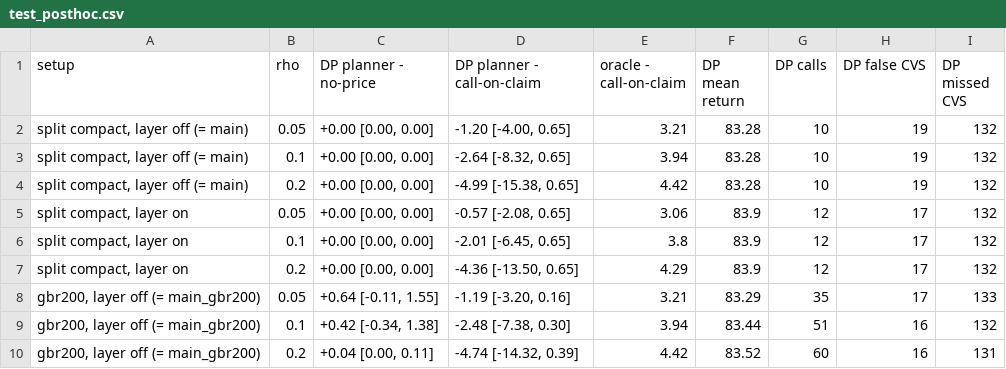
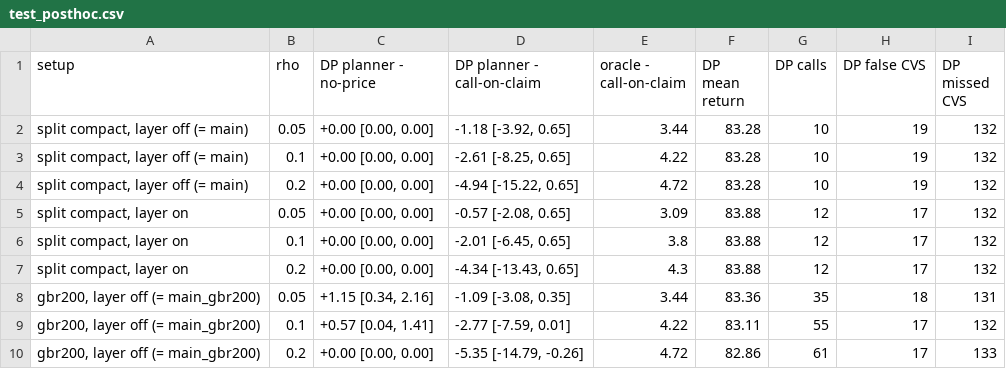
Before and after one commit to 666-I/CVS-gates-for-sequential-decisions-in-laparoscopic-surgery-, a CSV file: docs/results/cvs_layer/test_posthoc.csv, drawn as a sheet; only a part is shown; the diff covers the shown part only.

Commit message:
Drop the CVS layer code, keep its write-up; full-precision results
- Remove src/01b_extract_features.py and the --cvs-head option; 02_prep.py and final_run.sh are back to the next-fixes versions. The code stays in git history (commit 370d34c).
- CLAUDE.md: the CVS layer section now records what it was, the leakage and alignment checks, its classifier results and why it was dropped (no gain on val; on test it weakens the price effect with gbr200). New full-precision section: the PC reproduces every declared next-fixes test result exactly.
- docs/results/cvs_layer/: results redone in full precision. README: full precision and the reward settings.

```diff
--- a/docs/results/cvs_layer/test_posthoc.csv
+++ b/docs/results/cvs_layer/test_posthoc.csv
@@ -1,10 +1,10 @@
 setup,rho,DP planner - no-price,DP planner - call-on-claim,oracle - call-on-claim,DP mean return,DP calls,DP false CVS,DP missed CVS
-"split compact, layer off (= main)",0.05,"+0.00 [0.00, 0.00]","-1.20 [-4.00, 0.65]",3.21,83.28,10,19,132
-"split compact, layer off (= main)",0.1,"+0.00 [0.00, 0.00]","-2.64 [-8.32, 0.65]",3.94,83.28,10,19,132
-"split compact, layer off (= main)",0.2,"+0.00 [0.00, 0.00]","-4.99 [-15.38, 0.65]",4.42,83.28,10,19,132
-"split compact, layer on",0.05,"+0.00 [0.00, 0.00]","-0.57 [-2.08, 0.65]",3.06,83.9,12,17,132
-"split compact, layer on",0.1,"+0.00 [0.00, 0.00]","-2.01 [-6.45, 0.65]",3.8,83.9,12,17,132
-"split compact, layer on",0.2,"+0.00 [0.00, 0.00]","-4.36 [-13.50, 0.65]",4.29,83.9,12,17,132
-"gbr200, layer off (= main_gbr200)",0.05,"+0.64 [-0.11, 1.55]","-1.19 [-3.20, 0.16]",3.21,83.29,35,17,133
-"gbr200, layer off (= main_gbr200)",0.1,"+0.42 [-0.34, 1.38]","-2.48 [-7.38, 0.30]",3.94,83.44,51,16,132
-"gbr200, layer off (= main_gbr200)",0.2,"+0.04 [0.00, 0.11]","-4.74 [-14.32, 0.39]",4.42,83.52,60,16,131
+"split compact, layer off (= main)",0.05,"+0.00 [0.00, 0.00]","-1.18 [-3.92, 0.65]",3.44,83.28,10,19,132
+"split compact, layer off (= main)",0.1,"+0.00 [0.00, 0.00]","-2.61 [-8.25, 0.65]",4.22,83.28,10,19,132
+"split compact, layer off (= main)",0.2,"+0.00 [0.00, 0.00]","-4.94 [-15.22, 0.65]",4.72,83.28,10,19,132
+"split compact, layer on",0.05,"+0.00 [0.00, 0.00]","-0.57 [-2.08, 0.65]",3.09,83.88,12,17,132
+"split compact, layer on",0.1,"+0.00 [0.00, 0.00]","-2.01 [-6.45, 0.65]",3.8,83.88,12,17,132
+"split compact, layer on",0.2,"+0.00 [0.00, 0.00]","-4.34 [-13.43, 0.65]",4.3,83.88,12,17,132
+"gbr200, layer off (= main_gbr200)",0.05,"+1.15 [0.34, 2.16]","-1.09 [-3.08, 0.35]",3.44,83.36,35,18,131
+"gbr200, layer off (= main_gbr200)",0.1,"+0.57 [0.04, 1.41]","-2.77 [-7.59, 0.01]",4.22,83.11,55,17,132
+"gbr200, layer off (= main_gbr200)",0.2,"+0.00 [0.00, 0.00]","-5.35 [-14.79, -0.26]",4.72,82.86,61,17,133
```
Also changed, not shown: 17 edited cells elsewhere in this file, docs/results/cvs_layer/val.csv, 5 other files.
